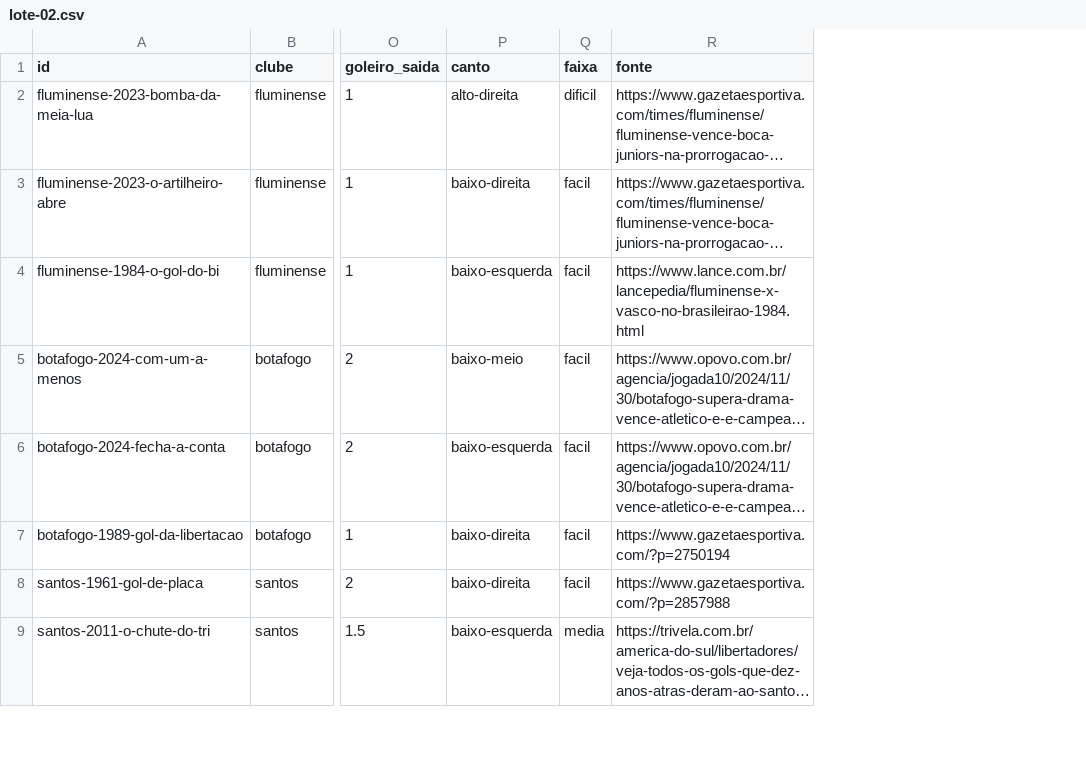
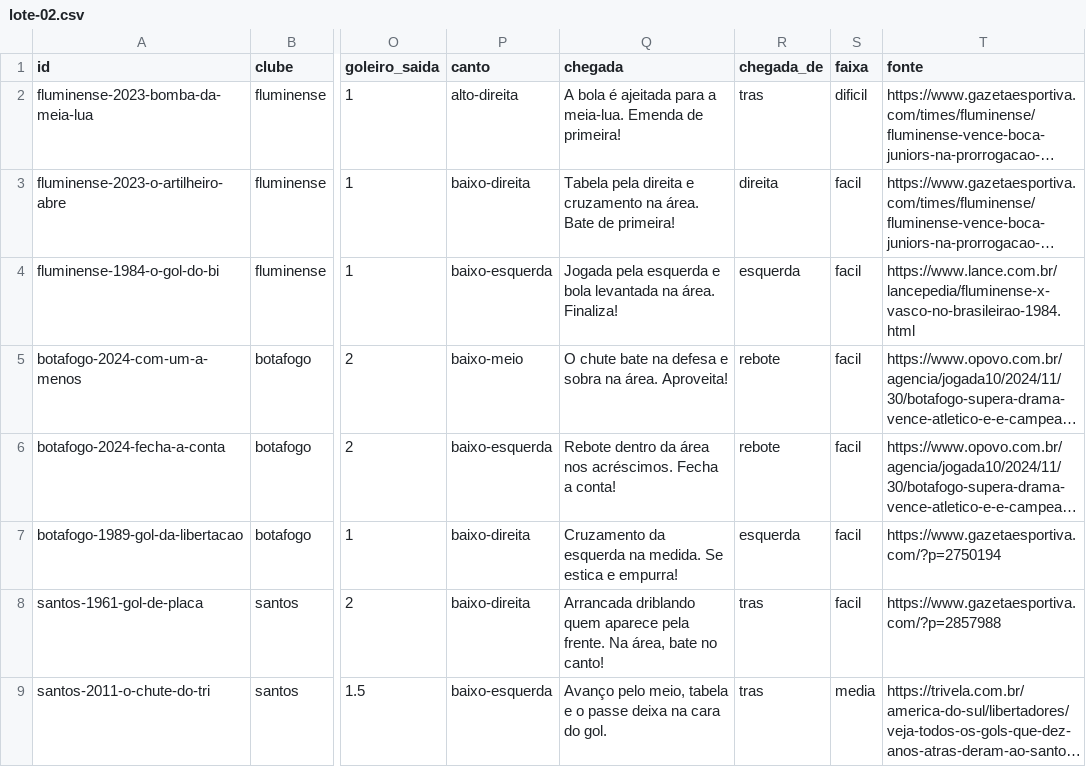
Before and after one commit to walterkaue/guerra-de-torcidas, a CSV file: dados/lances/lote-02.csv, drawn as a sheet; only a part is shown, gaps mark what is left out; long unchanged cells end in …; the diff names each change by its address in the sheet, - before the commit and + after, or states it on an @@ line.

```diff
--- a/dados/lances/lote-02.csv
+++ b/dados/lances/lote-02.csv
+column Q (chegada), rows 2-9: A bola é ajeitada para a meia-lua. Emenda de primeira! | Tabela pela direita e cruzamento na área. Bate de primeira! | Jogada pela esquerda e bola levantada na área. Finaliza! | O chute bate na defesa e sobra na área. Aproveita! | Rebote dentro da área nos acréscimos. Fecha a conta! | Cruzamento da esquerda na medida. Se estica e empurra! | Arrancada driblando quem aparece pela frente. Na área, bate no canto! | Avanço pelo meio, tabela e o passe deixa na cara do gol.
+column R (chegada_de), rows 2-9: tras | direita | esquerda | rebote | rebote | esquerda | tras | tras
```
Also changed, not shown: dados/lances/lote-01.csv, 9 other files.
